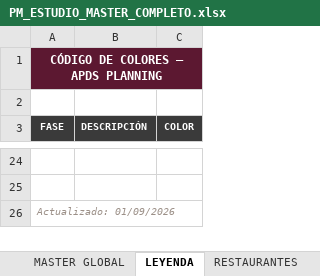
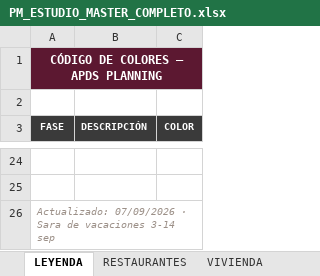
Before and after one commit to javierjimenezcisneros-create/apds-pm-estudio, an Excel workbook: PM_ESTUDIO_MASTER_COMPLETO.xlsx, sheet LEYENDA, drawn as a sheet; only a part is shown, gaps mark what is left out; values as stored, in another font and other column widths than the file's, no borders; the diff names each change by its address in the sheet, - before the commit and + after, or states it on an @@ line.

Commit message:
Excel actualizado 9 sep 2026

```diff
--- a/PM_ESTUDIO_MASTER_COMPLETO.xlsx (sheet LEYENDA)
+++ b/PM_ESTUDIO_MASTER_COMPLETO.xlsx (sheet LEYENDA)
-sheet tab: MASTER GLOBAL
-A26 (FASE): Actualizado: 01/09/2026
+A26 (FASE): Actualizado: 07/09/2026 · Sara de vacaciones 3-14 sep
```
Also changed, not shown: sheet RESTAURANTES, sheet HOTELES, sheet VIVIENDA.
